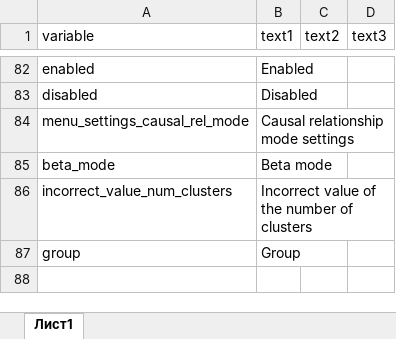
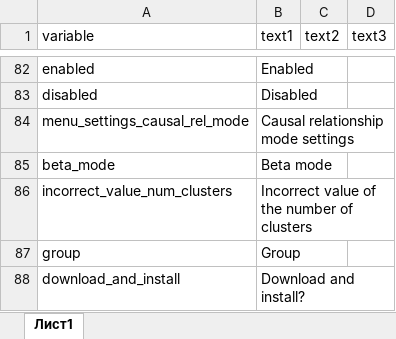
Before and after one commit to Ariollex/causal-relationships-in-school, an Excel workbook: languages/strings_en-US.xlsx, sheet Лист1, drawn as a sheet; only a part is shown, gaps mark what is left out; values as stored, in another font and other column widths than the file's, no borders; the diff names each change by its address in the sheet, - before the commit and + after, or states it on an @@ line.

```diff
--- a/languages/strings_en-US.xlsx (sheet Лист1)
+++ b/languages/strings_en-US.xlsx (sheet Лист1)
+row 88: download_and_install | Download and install?
```
Also changed, not shown: languages/strings_ru-RU.xlsx, 2 other files.
